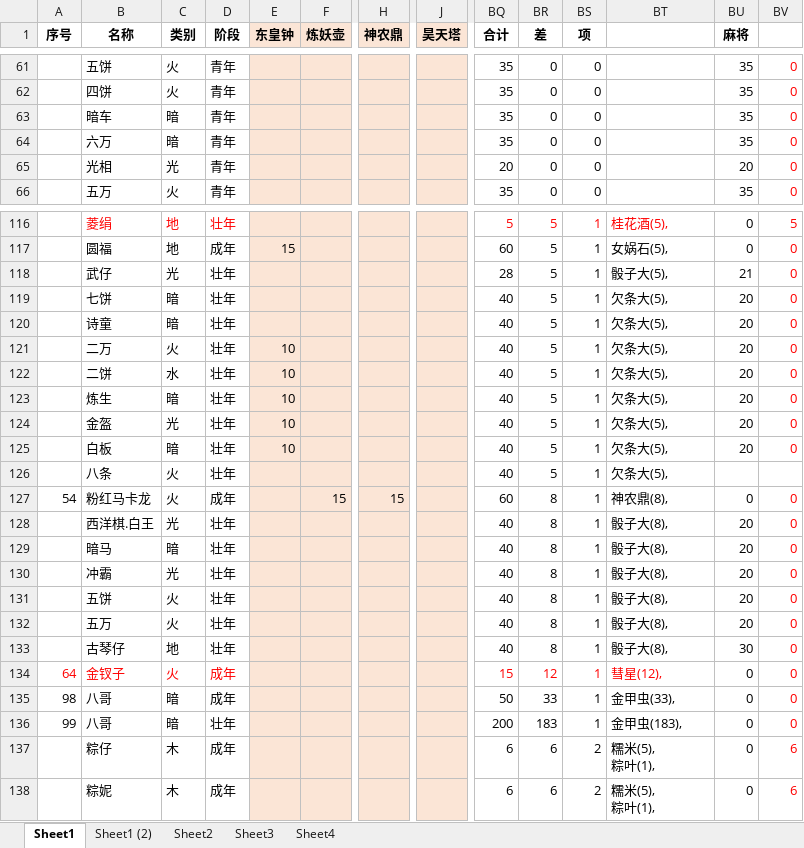
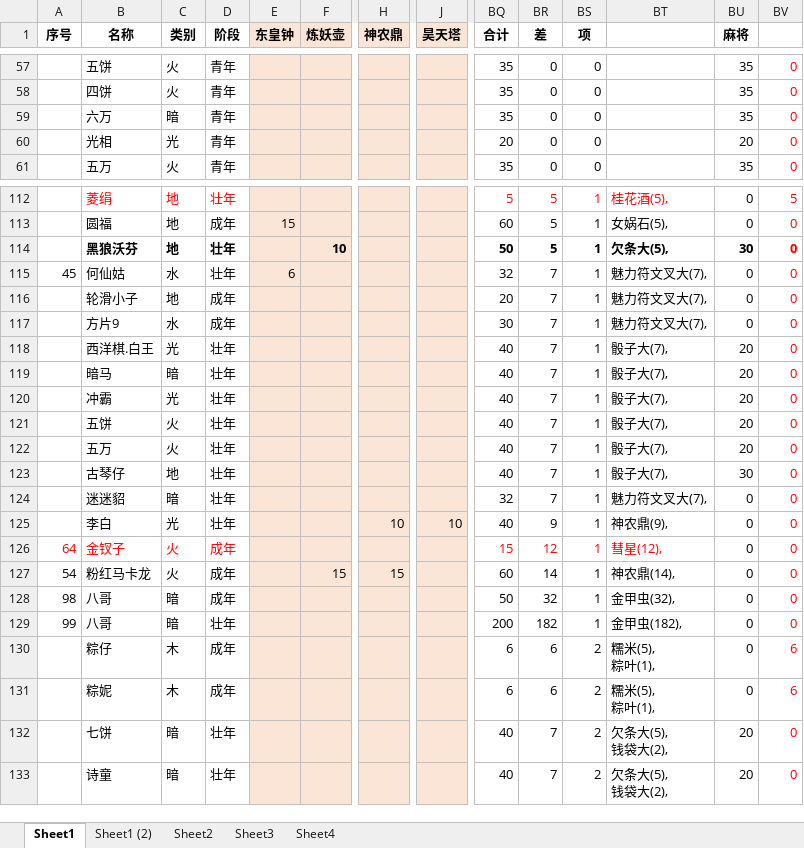
Before and after one commit to yue412/MonsterBook, an Excel workbook: bin/妖怪收账.xlsm, sheet Sheet1, drawn as a sheet; only a part is shown, gaps mark what is left out; values as stored, in another font and other column widths than the file's, no borders; charts and pictures and conditional formats not drawn; removed rows and columns are numbered as before the commit, all else as after; rows hold the shown columns only; ↵ is a line break in a cell; the diff covers the shown part only; the diff names each change by its address in the sheet, - before the commit and + after, or states it on an @@ line.

```diff
--- a/bin/妖怪收账.xlsm (sheet Sheet1)
+++ b/bin/妖怪收账.xlsm (sheet Sheet1)
-row 63:  | 暗车 | 暗 | 青年 |  |  |  |  | 35 | 0 | 0 |  | 35 | 0
-row 118:  | 武仔 | 光 | 壮年 |  |  |  |  | 28 | 5 | 1 | 骰子大(5), | 21 | 0
-row 119:  | 七饼 | 暗 | 壮年 |  |  |  |  | 40 | 5 | 1 | 欠条大(5), | 20 | 0
-row 120:  | 诗童 | 暗 | 壮年 |  |  |  |  | 40 | 5 | 1 | 欠条大(5), | 20 | 0
-row 121:  | 二万 | 火 | 壮年 | 10 |  |  |  | 40 | 5 | 1 | 欠条大(5), | 20 | 0
-row 122:  | 二饼 | 水 | 壮年 | 10 |  |  |  | 40 | 5 | 1 | 欠条大(5), | 20 | 0
-row 123:  | 炼生 | 暗 | 壮年 | 10 |  |  |  | 40 | 5 | 1 | 欠条大(5), | 20 | 0
-row 124:  | 金盔 | 光 | 壮年 | 10 |  |  |  | 40 | 5 | 1 | 欠条大(5), | 20 | 0
-row 125:  | 白板 | 暗 | 壮年 | 10 |  |  |  | 40 | 5 | 1 | 欠条大(5), | 20 | 0
-row 126:  | 八条 | 火 | 壮年 |  |  |  |  | 40 | 5 | 1 | 欠条大(5),
-row 127: 54 | 粉红马卡龙 | 火 | 成年 |  | 15 | 15 |  | 60 | 8 | 1 | 神农鼎(8), | 0 | 0
+row 114:  | 黑狼沃芬 | 地 | 壮年 |  | 10 |  |  | 50 | 5 | 1 | 欠条大(5), | 30 | 0
+row 115: 45 | 何仙姑 | 水 | 壮年 | 6 |  |  |  | 32 | 7 | 1 | 魅力符文叉大(7), | 0 | 0
+row 116:  | 轮滑小子 | 地 | 成年 |  |  |  |  | 20 | 7 | 1 | 魅力符文叉大(7), | 0 | 0
+row 117:  | 方片9 | 水 | 成年 |  |  |  |  | 30 | 7 | 1 | 魅力符文叉大(7), | 0 | 0
-BR118:BR123 (差): 8
+BR118:BR123 (差): 7
-BT118:BT123: 骰子大(8),
+BT118:BT123: 骰子大(7),
+row 124:  | 迷迷貂 | 暗 | 壮年 |  |  |  |  | 32 | 7 | 1 | 魅力符文叉大(7), | 0 | 0
+row 125:  | 李白 | 光 | 壮年 |  |  | 10 | 10 | 40 | 9 | 1 | 神农鼎(9), | 0 | 0
+row 127: 54 | 粉红马卡龙 | 火 | 成年 |  | 15 | 15 |  | 60 | 14 | 1 | 神农鼎(14), | 0 | 0
-BR128 (差): 33
+BR128 (差): 32
-BT128: 金甲虫(33),
+BT128: 金甲虫(32),
-BR129 (差): 183
+BR129 (差): 182
-BT129: 金甲虫(183),
+BT129: 金甲虫(182),
+row 132:  | 七饼 | 暗 | 壮年 |  |  |  |  | 40 | 7 | 2 | 欠条大(5), ↵ 钱袋大(2), | 20 | 0
+row 133:  | 诗童 | 暗 | 壮年 |  |  |  |  | 40 | 7 | 2 | 欠条大(5), ↵ 钱袋大(2), | 20 | 0
```
Also changed, not shown: 30 added rows, 23 removed rows and 152 edited cells elsewhere in this sheet, formulas that keep their value, charts or pictures, 1 other file.
